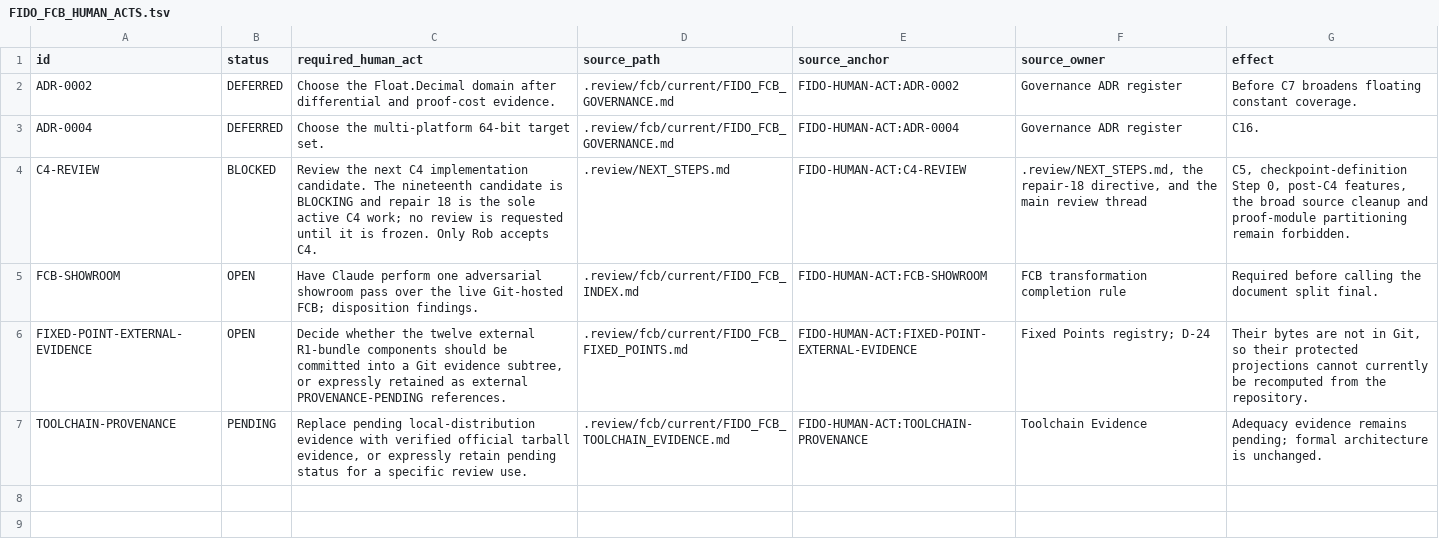
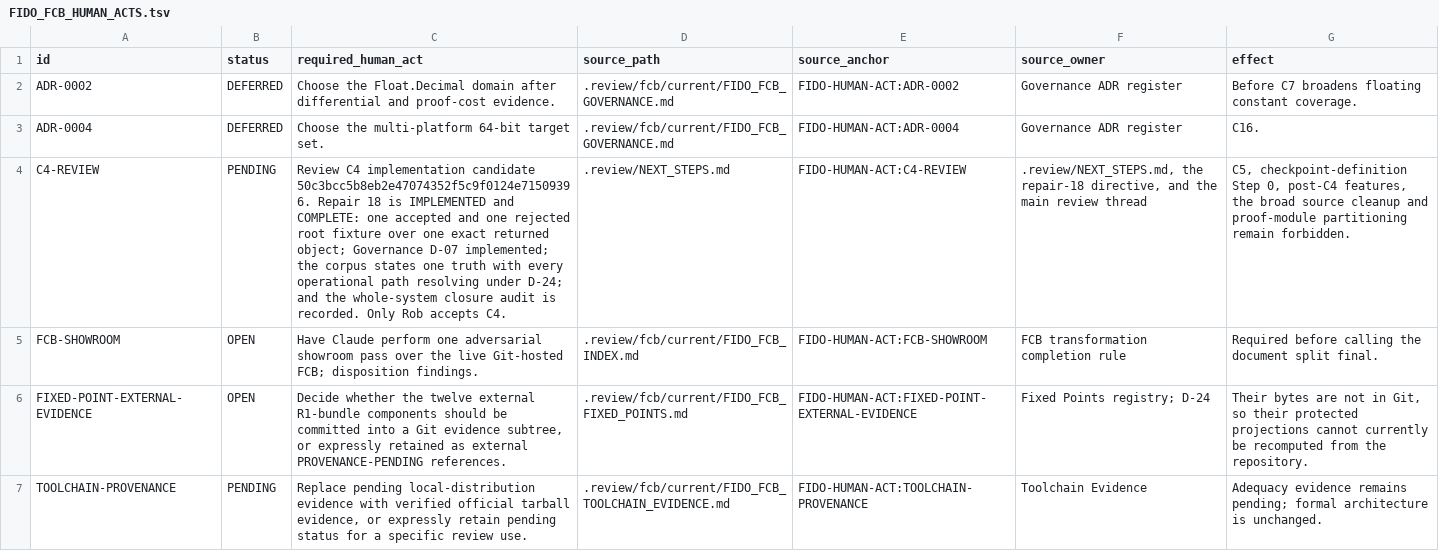
Before and after one commit to rhencke/fido, a TSV file: .review/fcb/current/FIDO_FCB_HUMAN_ACTS.tsv, drawn as a sheet; the diff names each change by its address in the sheet, - before the commit and + after, or states it on an @@ line.

```diff
--- a/.review/fcb/current/FIDO_FCB_HUMAN_ACTS.tsv
+++ b/.review/fcb/current/FIDO_FCB_HUMAN_ACTS.tsv
-B4 (status): BLOCKED
+B4 (status): PENDING
-C4 (required_human_act): Review the next C4 implementation candidate. The nineteenth candidate is BLOCKING and repair 18 is the sole active C4 work; no review is requested until it is frozen. Only Rob…
+C4 (required_human_act): Review C4 implementation candidate 50c3bcc5b8eb2e47074352f5c9f0124e71509396. Repair 18 is IMPLEMENTED and COMPLETE: one accepted and one rejected root fixture over one exact returned object; Governance D-07 implemented; the corpus states one truth with every operational path resolving under D-24; and the whole-system closure audit is recorded. Only Rob…
```
Also changed, not shown: 4 other files.
